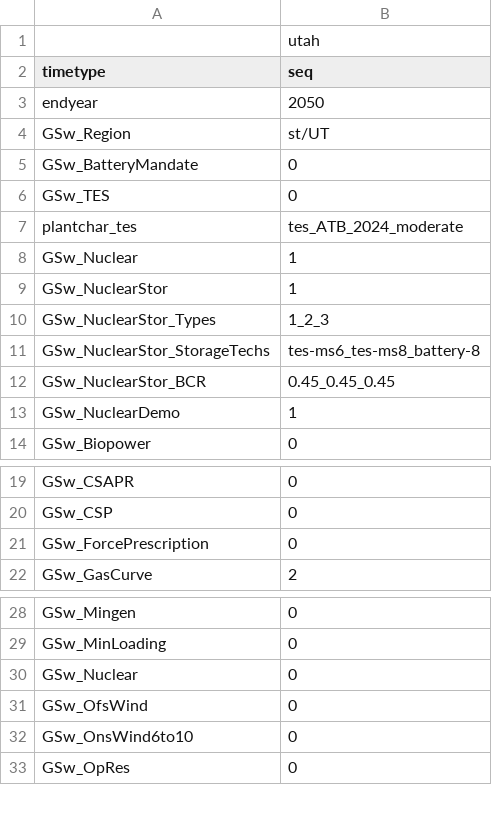
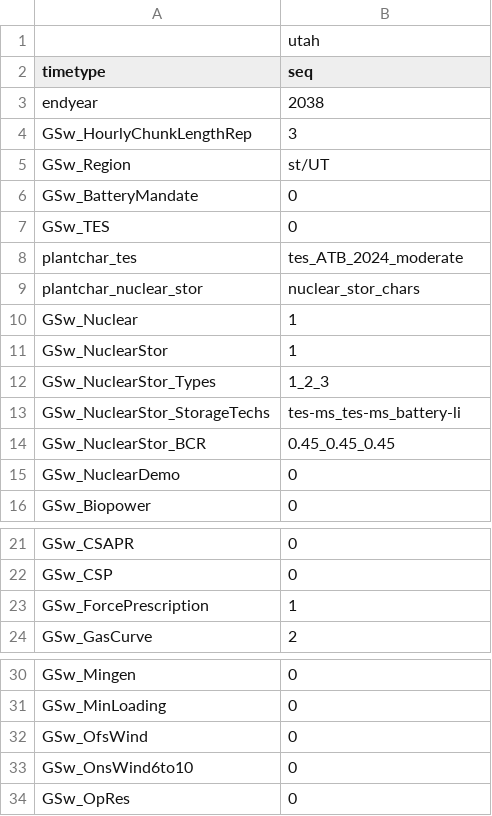
Before and after one commit to NREL/ReEDS-2.0, a CSV file: cases_utahtest.csv, drawn as a sheet; only a part is shown, gaps mark what is left out.

```diff
--- a/cases_utahtest.csv
+++ b/cases_utahtest.csv
@@ -2,3 +2,4 @@
 timetype,seq
-endyear,2050
+endyear,2038
+GSw_HourlyChunkLengthRep,3
 GSw_Region,st/UT
@@ -7,2 +8,3 @@ GSw_TES,0
 plantchar_tes,tes_ATB_2024_moderate
+plantchar_nuclear_stor,nuclear_stor_chars
 GSw_Nuclear,1
@@ -10,5 +12,5 @@ GSw_NuclearStor,1
 GSw_NuclearStor_Types,1_2_3
-GSw_NuclearStor_StorageTechs,tes-ms6_tes-ms8_battery-8
+GSw_NuclearStor_StorageTechs,tes-ms_tes-ms_battery-li
 GSw_NuclearStor_BCR,0.45_0.45_0.45
-GSw_NuclearDemo,1
+GSw_NuclearDemo,0
 GSw_Biopower,0
@@ -20,3 +22,3 @@ GSw_CSAPR,0
 GSw_CSP,0
-GSw_ForcePrescription,0
+GSw_ForcePrescription,1
 GSw_GasCurve,2
@@ -29,3 +31,2 @@ GSw_Mingen,0
 GSw_MinLoading,0
-GSw_Nuclear,0
 GSw_OfsWind,0
```
Also changed, not shown: cases.csv, e_report_params.csv, 17 other files.
